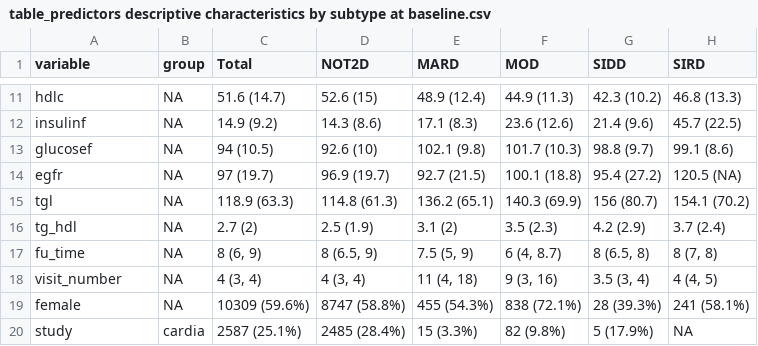
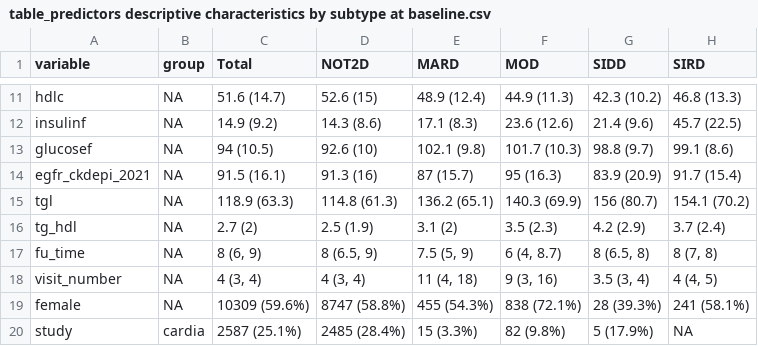
Before and after one commit to jvargh7/diabetes_subphenotypes_predictors, a CSV file: paper/table_predictors descriptive characteristics by subtype at baseline.csv, drawn as a sheet; only a part is shown, gaps mark what is left out; removed rows and columns are numbered as before the commit, all else as after; the diff names each change by its address in the sheet, - before the commit and + after, or states it on an @@ line.

```diff
--- a/paper/table_predictors descriptive characteristics by subtype at baseline.csv
+++ b/paper/table_predictors descriptive characteristics by subtype at baseline.csv
-row 14: egfr | NA | 97 (19.7) | 96.9 (19.7) | 92.7 (21.5) | 100.1 (18.8) | 95.4 (27.2) | 120.5 (NA)
+row 14: egfr_ckdepi_2021 | NA | 91.5 (16.1) | 91.3 (16) | 87 (15.7) | 95 (16.3) | 83.9 (20.9) | 91.7 (15.4)
```
Also changed, not shown: analysis/dspan04_predictors descriptive characteristics by subtype at baseline.csv, analysis/dspan04_predictors descriptive characteristics by subtype at last follow-up.csv, 10 other files.
